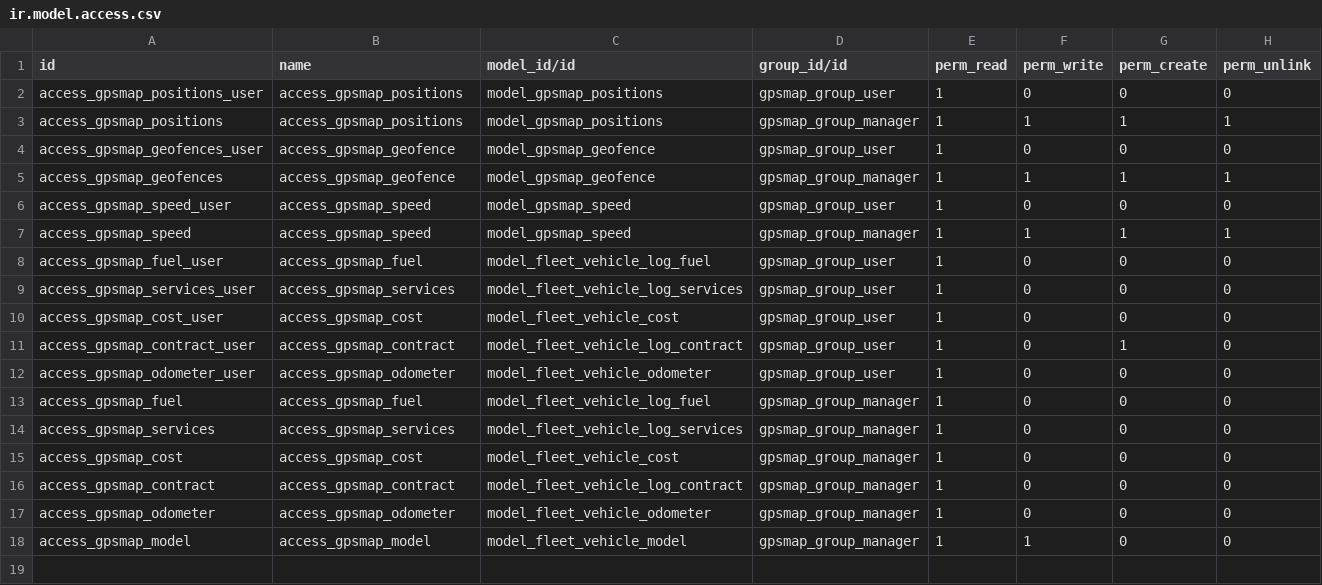
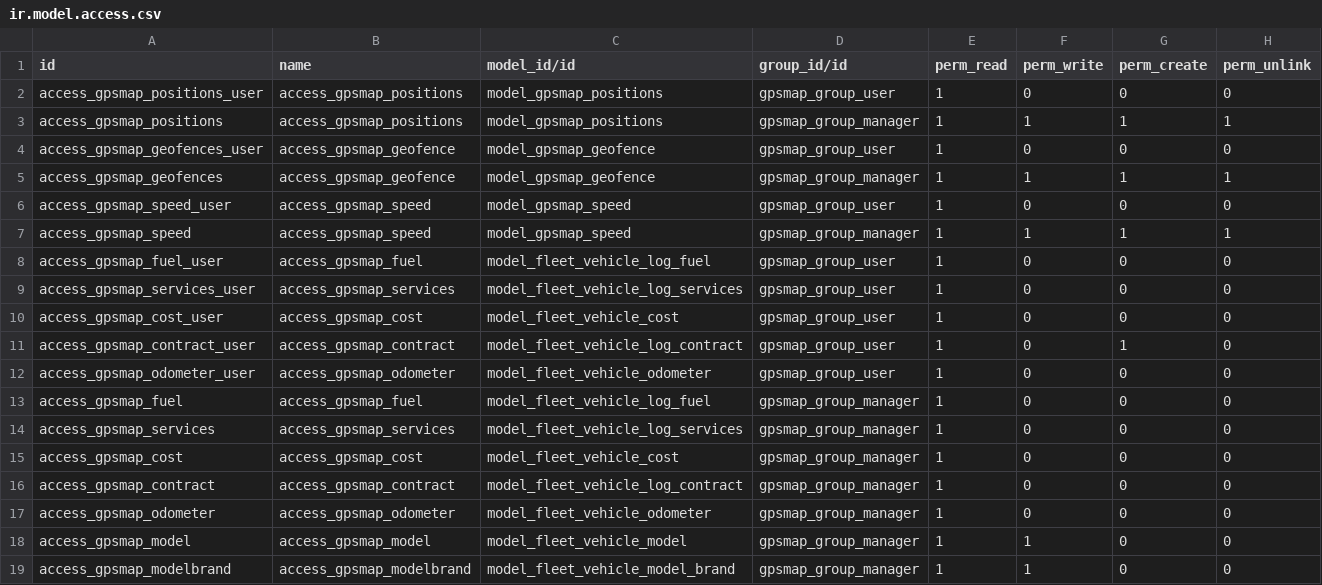
Before and after one commit to evigra/solesgps_map, a CSV file: solesgps_map/security/ir.model.access.csv, drawn as a sheet; the diff names each change by its address in the sheet, - before the commit and + after, or states it on an @@ line.

```diff
--- a/solesgps_map/security/ir.model.access.csv
+++ b/solesgps_map/security/ir.model.access.csv
+row 19: access_gpsmap_modelbrand | access_gpsmap_modelbrand | model_fleet_vehicle_model_brand | gpsmap_group_manager | 1 | 1 | 0 | 0
```
Also changed, not shown: 1 other file.
